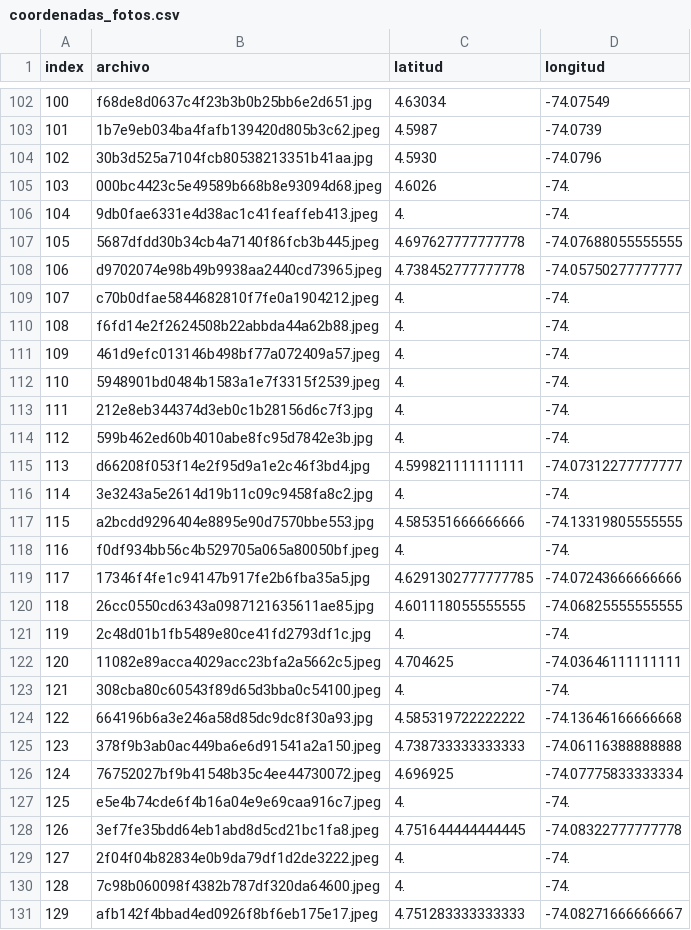
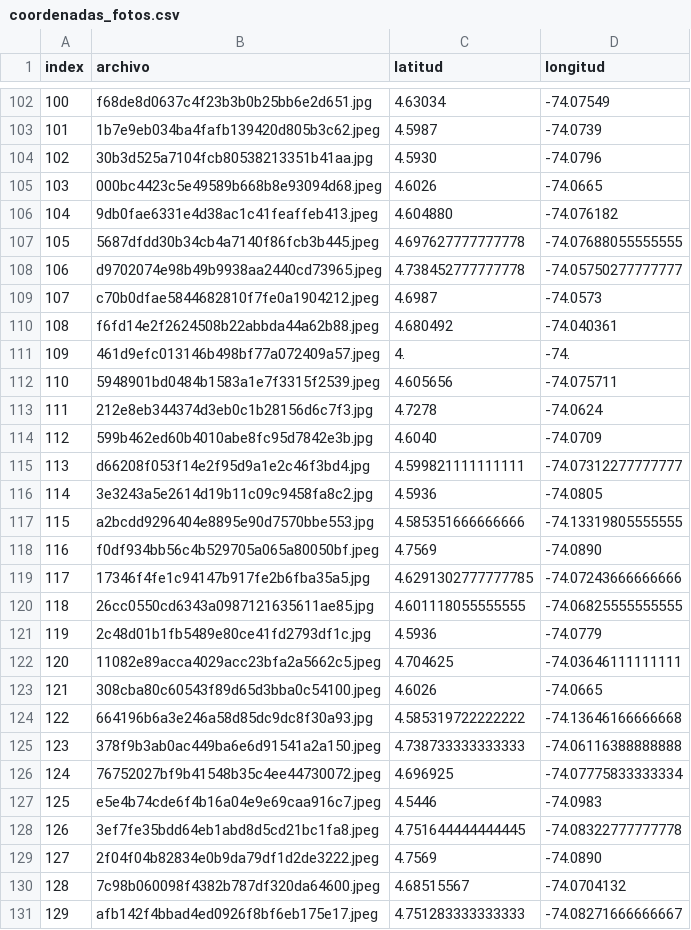
Before and after one commit to lauravaceron/huecosBogota, a CSV file: coordenadas_fotos.csv, drawn as a sheet; only a part is shown, gaps mark what is left out; the diff covers the shown part only.

Commit message:
Coords

```diff
--- a/coordenadas_fotos.csv
+++ b/coordenadas_fotos.csv
@@ -104,21 +104,21 @@ index,archivo,latitud,longitud
 102,30b3d525a7104fcb80538213351b41aa.jpg,4.5930,-74.0796
-103,000bc4423c5e49589b668b8e93094d68.jpeg,4.6026,-74.
-104,9db0fae6331e4d38ac1c41feaffeb413.jpeg,4.,-74.
+103,000bc4423c5e49589b668b8e93094d68.jpeg,4.6026,-74.0665
+104,9db0fae6331e4d38ac1c41feaffeb413.jpeg,4.604880,-74.076182
 105,5687dfdd30b34cb4a7140f86fcb3b445.jpeg,4.697627777777778,-74.07688055555555
 106,d9702074e98b49b9938aa2440cd73965.jpeg,4.738452777777778,-74.05750277777777
-107,c70b0dfae5844682810f7fe0a1904212.jpeg,4.,-74.
-108,f6fd14e2f2624508b22abbda44a62b88.jpeg,4.,-74.
+107,c70b0dfae5844682810f7fe0a1904212.jpeg,4.6987,-74.0573
+108,f6fd14e2f2624508b22abbda44a62b88.jpeg,4.680492,-74.040361
 109,461d9efc013146b498bf77a072409a57.jpeg,4.,-74.
-110,5948901bd0484b1583a1e7f3315f2539.jpeg,4.,-74.
-111,212e8eb344374d3eb0c1b28156d6c7f3.jpg,4.,-74.
-112,599b462ed60b4010abe8fc95d7842e3b.jpg,4.,-74.
+110,5948901bd0484b1583a1e7f3315f2539.jpeg,4.605656,-74.075711
+111,212e8eb344374d3eb0c1b28156d6c7f3.jpg,4.7278,-74.0624
+112,599b462ed60b4010abe8fc95d7842e3b.jpg,4.6040,-74.0709
 113,d66208f053f14e2f95d9a1e2c46f3bd4.jpg,4.599821111111111,-74.07312277777777
-114,3e3243a5e2614d19b11c09c9458fa8c2.jpg,4.,-74.
+114,3e3243a5e2614d19b11c09c9458fa8c2.jpg,4.5936,-74.0805
 115,a2bcdd9296404e8895e90d7570bbe553.jpg,4.585351666666666,-74.13319805555555
-116,f0df934bb56c4b529705a065a80050bf.jpeg,4.,-74.
+116,f0df934bb56c4b529705a065a80050bf.jpeg,4.7569 ,-74.0890
 117,17346f4fe1c94147b917fe2b6fba35a5.jpg,4.6291302777777785,-74.07243666666666
 118,26cc0550cd6343a0987121635611ae85.jpg,4.601118055555555,-74.06825555555555
-119,2c48d01b1fb5489e80ce41fd2793df1c.jpg,4.,-74.
+119,2c48d01b1fb5489e80ce41fd2793df1c.jpg,4.5936,-74.0779
 120,11082e89acca4029acc23bfa2a5662c5.jpeg,4.704625,-74.03646111111111
-121,308cba80c60543f89d65d3bba0c54100.jpeg,4.,-74.
+121,308cba80c60543f89d65d3bba0c54100.jpeg,4.6026,-74.0665
 122,664196b6a3e246a58d85dc9dc8f30a93.jpg,4.585319722222222,-74.13646166666668
@@ -126,6 +126,6 @@ index,archivo,latitud,longitud
 124,76752027bf9b41548b35c4ee44730072.jpeg,4.696925,-74.07775833333334
-125,e5e4b74cde6f4b16a04e9e69caa916c7.jpeg,4.,-74.
+125,e5e4b74cde6f4b16a04e9e69caa916c7.jpeg,4.5446,-74.0983
 126,3ef7fe35bdd64eb1abd8d5cd21bc1fa8.jpeg,4.751644444444445,-74.08322777777778
-127,2f04f04b82834e0b9da79df1d2de3222.jpeg,4.,-74.
-128,7c98b060098f4382b787df320da64600.jpeg,4.,-74.
+127,2f04f04b82834e0b9da79df1d2de3222.jpeg,4.7569,-74.0890
+128,7c98b060098f4382b787df320da64600.jpeg,4.68515567,-74.0704132
 129,afb142f4bbad4ed0926f8bf6eb175e17.jpeg,4.751283333333333,-74.08271666666667
```
Also changed, not shown: 60 edited cells elsewhere in this file.
